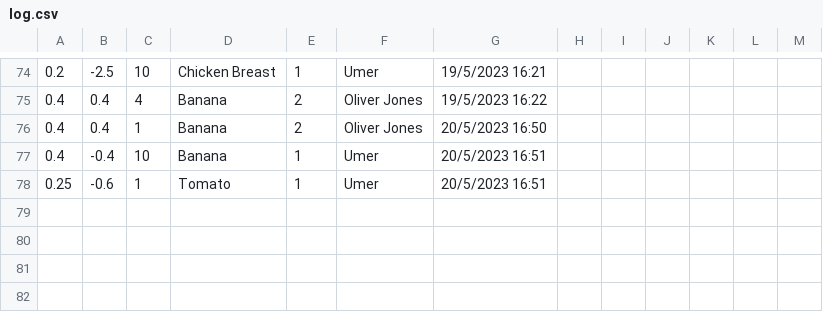
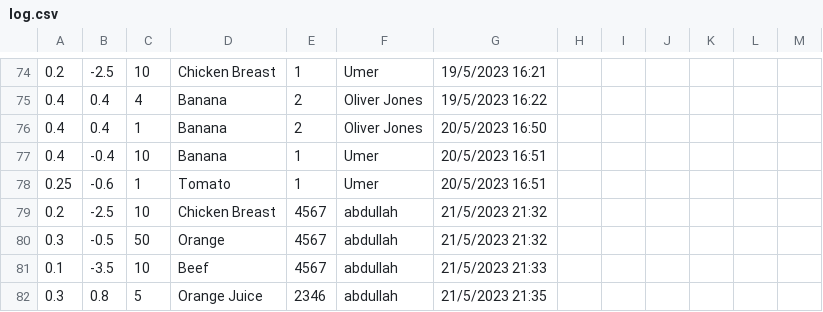
Before and after one commit to umerghafoor/Open-Inventory, a CSV file: InventorySysytem-GUI/DataBases/log.csv, drawn as a sheet; only a part is shown, gaps mark what is left out.

```diff
--- a/InventorySysytem-GUI/DataBases/log.csv
+++ b/InventorySysytem-GUI/DataBases/log.csv
@@ -78 +78,5 @@
 0.25,-0.6,1,Tomato,1,Umer,20/5/2023 16:51
+0.2,-2.5,10,Chicken Breast,4567,abdullah,21/5/2023 21:32
+0.3,-0.5,50,Orange,4567,abdullah,21/5/2023 21:32
+0.1,-3.5,10,Beef,4567,abdullah,21/5/2023 21:33
+0.3,0.8,5,Orange Juice,2346,abdullah,21/5/2023 21:35
```
Also changed, not shown: InventorySysytem-GUI/DataBases/ItemDataBase.csv, InventorySysytem-GUI/DataBases/customerDataBase.csv, 9 other files.
